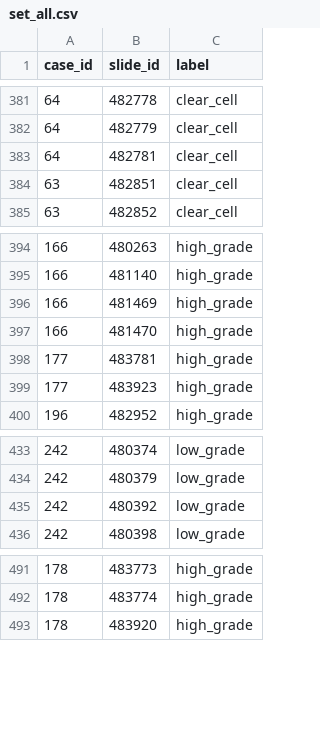
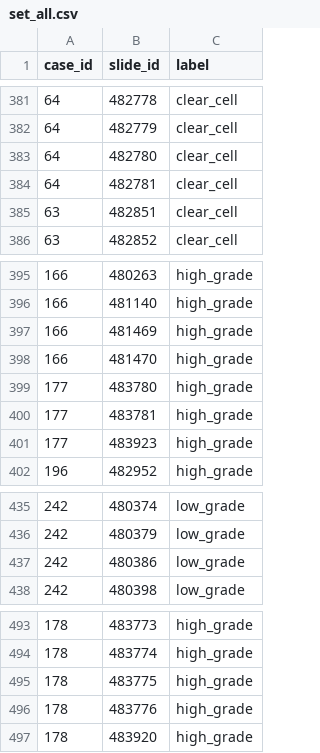
Before and after one commit to scjjb/HIPT_ABMIL_ATEC23, a CSV file: dataset_csv/set_all.csv, drawn as a sheet; only a part is shown, gaps mark what is left out.

Commit message:
Added files after duplicate correction

```diff
--- a/dataset_csv/set_all.csv
+++ b/dataset_csv/set_all.csv
@@ -382,2 +382,3 @@ case_id,slide_id,label
 64,482779,clear_cell
+64,482780,clear_cell
 64,482781,clear_cell
@@ -397,2 +398,3 @@ case_id,slide_id,label
 166,481470,high_grade
+177,483780,high_grade
 177,483781,high_grade
@@ -434,3 +436,3 @@ case_id,slide_id,label
 242,480379,low_grade
-242,480392,low_grade
+242,480386,low_grade
 242,480398,low_grade
@@ -492,2 +494,4 @@ case_id,slide_id,label
 178,483774,high_grade
+178,483775,high_grade
+178,483776,high_grade
 178,483920,high_grade
```
